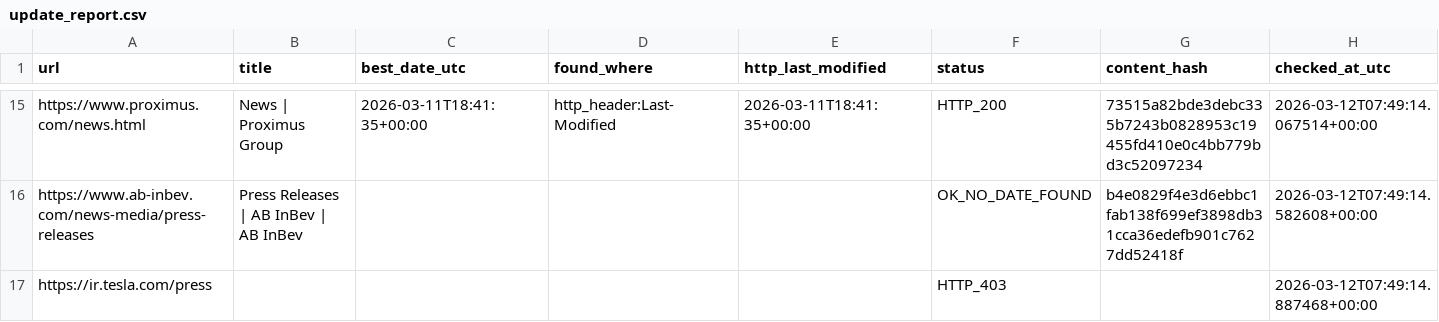
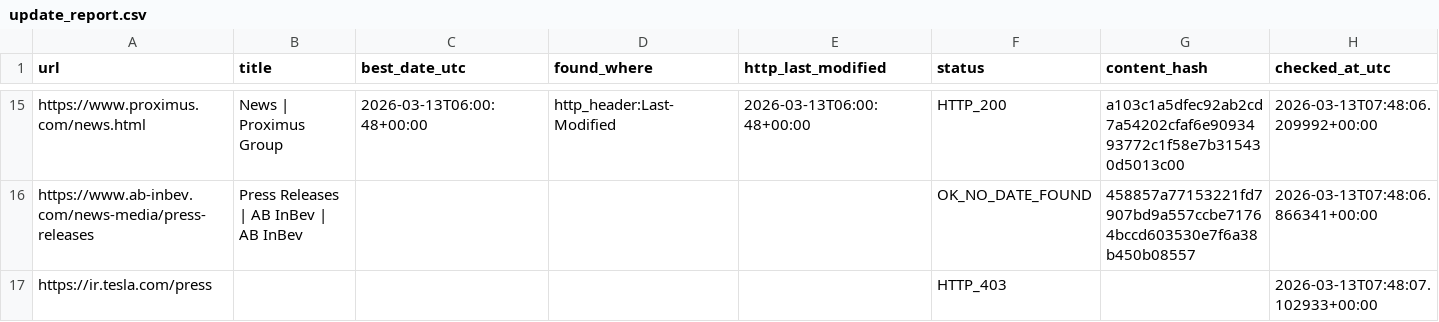
Before and after one commit to yonike2005-cell/Update-checker, a CSV file: output/update_report.csv, drawn as a sheet; only a part is shown, gaps mark what is left out; the diff covers the shown part only; the diff names each change by its address in the sheet, - before the commit and + after, or states it on an @@ line.

```diff
--- a/output/update_report.csv
+++ b/output/update_report.csv
-C15 (best_date_utc): 2026-03-11T18:41:35+00:00
+C15 (best_date_utc): 2026-03-13T06:00:48+00:00
-E15 (http_last_modified): 2026-03-11T18:41:35+00:00
+E15 (http_last_modified): 2026-03-13T06:00:48+00:00
-G15 (content_hash): 73515a82bde3debc335b7243b0828953c19455fd410e0c4bb779bd3c52097234
+G15 (content_hash): a103c1a5dfec92ab2cd7a54202cfaf6e9093493772c1f58e7b315430d5013c00
-H15 (checked_at_utc): 2026-03-12T07:49:14.067514+00:00
+H15 (checked_at_utc): 2026-03-13T07:48:06.209992+00:00
-G16 (content_hash): b4e0829f4e3d6ebbc1fab138f699ef3898db31cca36edefb901c7627dd52418f
+G16 (content_hash): 458857a77153221fd7907bd9a557ccbe71764bccd603530e7f6a38b450b08557
-H16 (checked_at_utc): 2026-03-12T07:49:14.582608+00:00
+H16 (checked_at_utc): 2026-03-13T07:48:06.866341+00:00
-H17 (checked_at_utc): 2026-03-12T07:49:14.887468+00:00
+H17 (checked_at_utc): 2026-03-13T07:48:07.102933+00:00
```
Also changed, not shown: 29 edited cells elsewhere in this file.
